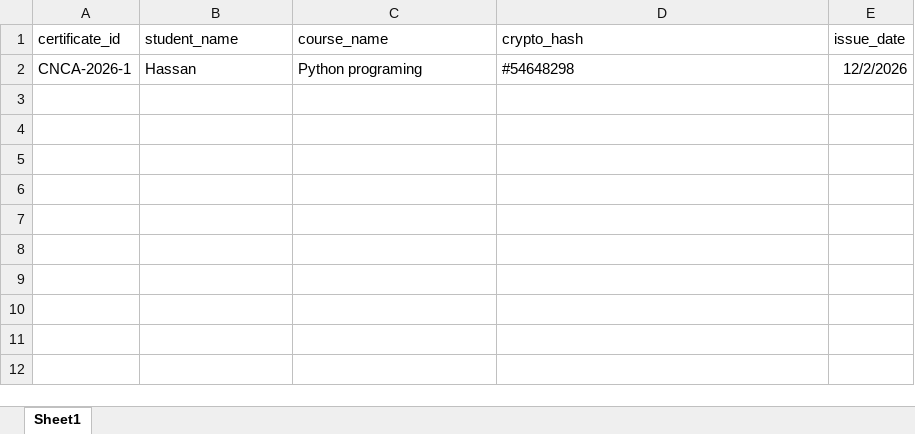
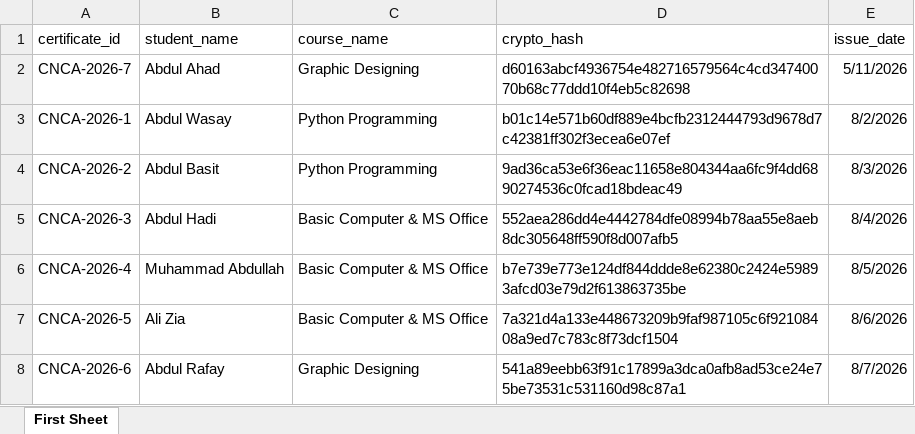
Before and after one commit to cybernovacomputeracademy-coder/Cybernovaacademy, an Excel workbook: students.xlsx, sheet First Sheet, drawn as a sheet; values as stored, in another font and other column widths than the file's, no borders; addresses are those after the commit; the diff names each change by its address in the sheet, - before the commit and + after, or states it on an @@ line.

Commit message:
Add files via upload

```diff
--- a/students.xlsx (sheet First Sheet)
+++ b/students.xlsx (sheet First Sheet)
-sheet tab: Sheet1
+sheet tab: First Sheet
+row 2: CNCA-2026-7 | Abdul Ahad | Graphic Designing | d60163abcf4936754e482716579564c4cd34740070b68c77ddd10f4eb5c82698 | 5/11/2026
-B3 (student_name): Hassan
+B3 (student_name): Abdul Wasay
-C3 (course_name): Python programing
+C3 (course_name): Python Programming
-D3 (crypto_hash): #54648298
+D3 (crypto_hash): b01c14e571b60df889e4bcfb2312444793d9678d7c42381ff302f3ecea6e07ef
-E3 (issue_date): 12/2/2026
+E3 (issue_date): 8/2/2026
+row 4: CNCA-2026-2 | Abdul Basit | Python Programming | 9ad36ca53e6f36eac11658e804344aa6fc9f4dd6890274536c0fcad18bdeac49 | 8/3/2026
+row 5: CNCA-2026-3 | Abdul Hadi | Basic Computer & MS Office | 552aea286dd4e4442784dfe08994b78aa55e8aeb8dc305648ff590f8d007afb5 | 8/4/2026
+row 6: CNCA-2026-4 | Muhammad Abdullah | Basic Computer & MS Office | b7e739e773e124df844ddde8e62380c2424e59893afcd03e79d2f613863735be | 8/5/2026
+row 7: CNCA-2026-5 | Ali Zia | Basic Computer & MS Office | 7a321d4a133e448673209b9faf987105c6f92108408a9ed7c783c8f73dcf1504 | 8/6/2026
+row 8: CNCA-2026-6 | Abdul Rafay | Graphic Designing | 541a89eebb63f91c17899a3dca0afb8ad53ce24e75be73531c531160d98c87a1 | 8/7/2026
```
